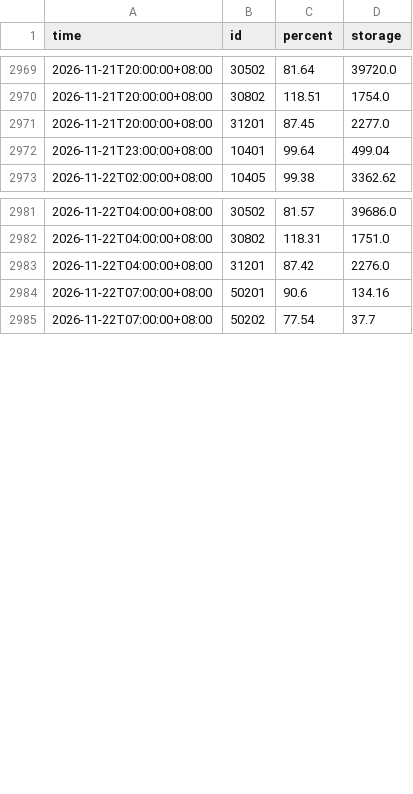
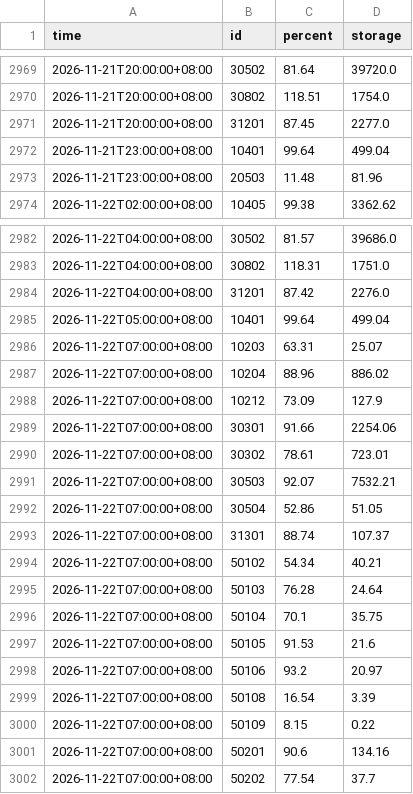
Before and after one commit to twranger/geo-taiwan, a CSV file: data/reservoirs/hourly.csv, drawn as a sheet; only a part is shown, gaps mark what is left out; the diff covers the shown part only.

```diff
--- a/data/reservoirs/hourly.csv
+++ b/data/reservoirs/hourly.csv
@@ -2972,2 +2972,3 @@ time,id,percent,storage
 2026-11-21T23:00:00+08:00,10401,99.64,499.04
+2026-11-21T23:00:00+08:00,20503,11.48,81.96
 2026-11-22T02:00:00+08:00,10405,99.38,3362.62
@@ -2983,2 +2984,18 @@ time,id,percent,storage
 2026-11-22T04:00:00+08:00,31201,87.42,2276.0
+2026-11-22T05:00:00+08:00,10401,99.64,499.04
+2026-11-22T07:00:00+08:00,10203,63.31,25.07
+2026-11-22T07:00:00+08:00,10204,88.96,886.02
+2026-11-22T07:00:00+08:00,10212,73.09,127.9
+2026-11-22T07:00:00+08:00,30301,91.66,2254.06
+2026-11-22T07:00:00+08:00,30302,78.61,723.01
+2026-11-22T07:00:00+08:00,30503,92.07,7532.21
+2026-11-22T07:00:00+08:00,30504,52.86,51.05
+2026-11-22T07:00:00+08:00,31301,88.74,107.37
+2026-11-22T07:00:00+08:00,50102,54.34,40.21
+2026-11-22T07:00:00+08:00,50103,76.28,24.64
+2026-11-22T07:00:00+08:00,50104,70.1,35.75
+2026-11-22T07:00:00+08:00,50105,91.53,21.6
+2026-11-22T07:00:00+08:00,50106,93.2,20.97
+2026-11-22T07:00:00+08:00,50108,16.54,3.39
+2026-11-22T07:00:00+08:00,50109,8.15,0.22
 2026-11-22T07:00:00+08:00,50201,90.6,134.16
```
Also changed, not shown: 13 added rows elsewhere in this file, data/reservoirs/daily.csv, 1 other file.
